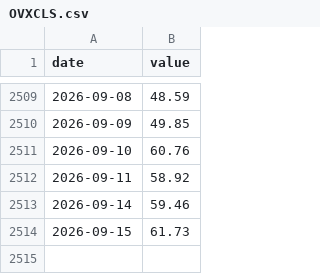
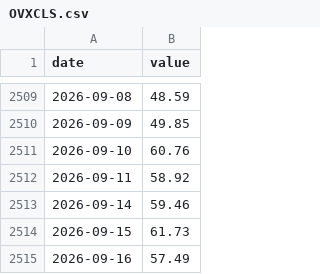
Before and after one commit to adaminileo24-ops/Apollon-, a CSV file: data/history/OVXCLS.csv, drawn as a sheet; only a part is shown, gaps mark what is left out.

```diff
--- a/data/history/OVXCLS.csv
+++ b/data/history/OVXCLS.csv
@@ -2514 +2514,2 @@ date,value
 2026-09-15,61.73
+2026-09-16,57.49
```
Also changed, not shown: data/history/BAMLC0A0CM.csv, data/history/DFF.csv, 21 other files.
